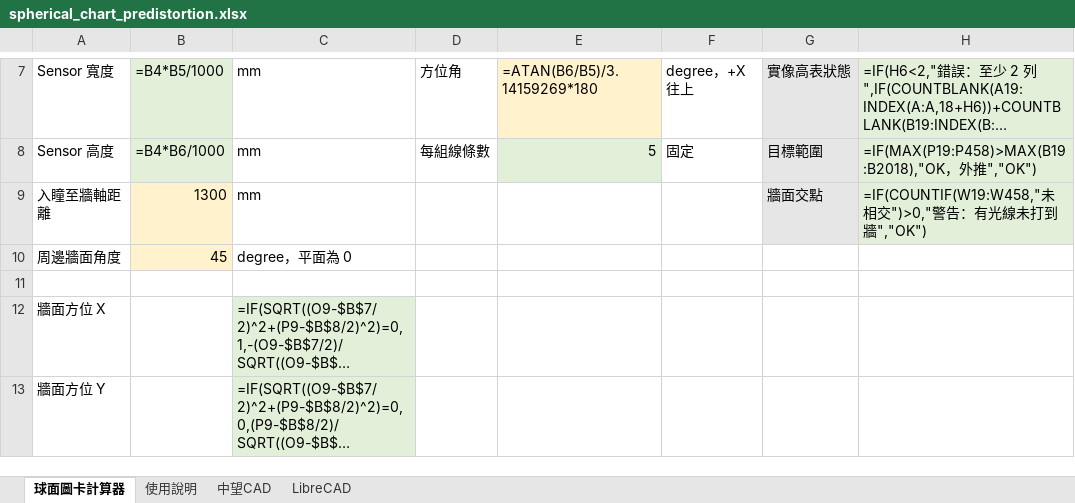
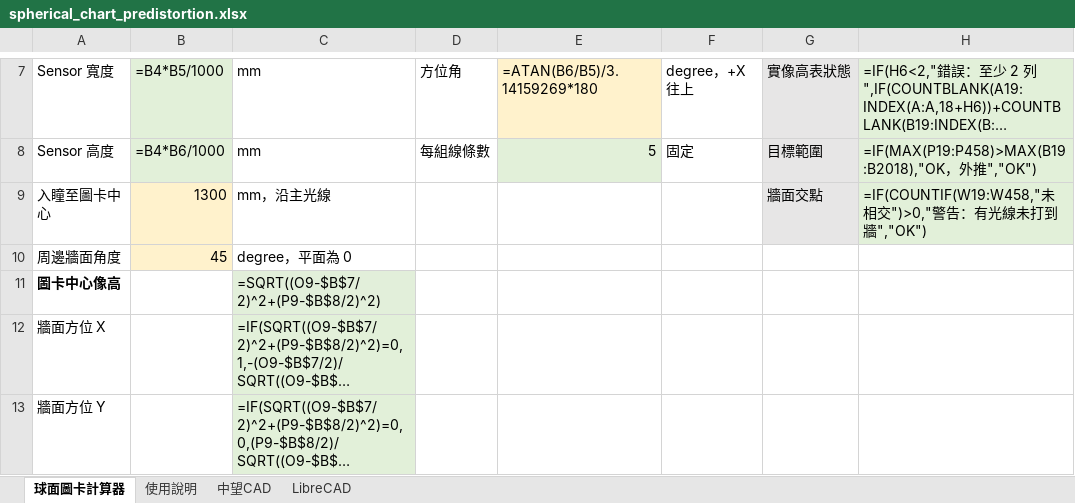
Before and after one commit to Higanbana-TW/Optics, an Excel workbook: spherical_chart_predistortion.xlsx, sheet 球面圖卡計算器, drawn as a sheet; only a part is shown, gaps mark what is left out; long unchanged cells end in …; values as stored, in another font and other column widths than the file's, no borders; formulas without a stored value are shown as written; charts and pictures and conditional formats not drawn; the diff covers the shown part only; the diff names each change by its address in the sheet, - before the commit and + after, or states it on an @@ line.

```diff
--- a/spherical_chart_predistortion.xlsx (sheet 球面圖卡計算器)
+++ b/spherical_chart_predistortion.xlsx (sheet 球面圖卡計算器)
-A9: 入瞳至牆軸距離
+A9: 入瞳至圖卡中心
-C9: mm
+C9: mm，沿主光線
-A11: (empty)
+A11: 圖卡中心像高
-C11: (empty)
+C11: =SQRT((O9-$B$7/2)^2+(P9-$B$8/2)^2)
-C11 fill: none
+C11 fill: #E2EFDA
```
Also changed, not shown: 1324 edited cells and cell formats elsewhere in this sheet, sheet 使用說明, 1 other file.
